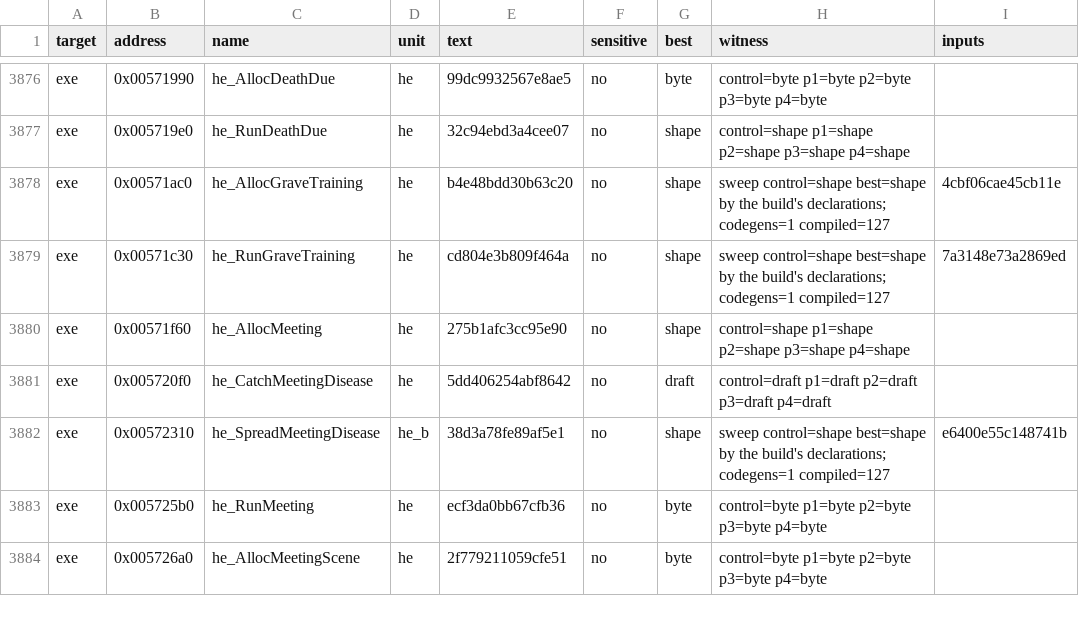
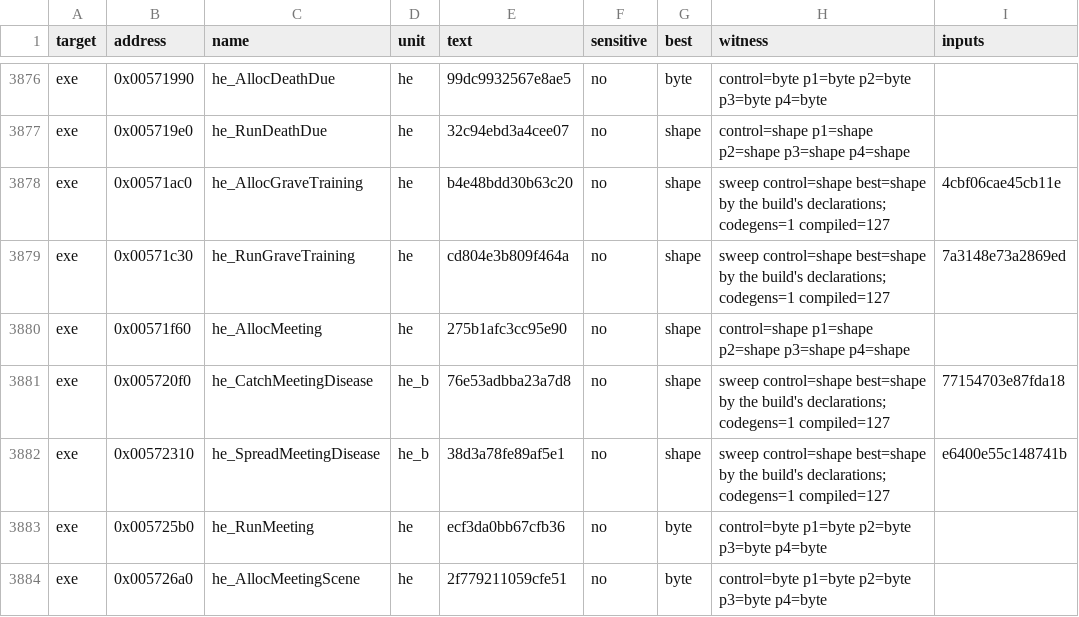
Before and after one commit to andre-tebart/gildegold, a TSV file: ledger/tiebreak.tsv, drawn as a sheet; only a part is shown, gaps mark what is left out.

```diff
--- a/ledger/tiebreak.tsv
+++ b/ledger/tiebreak.tsv
@@ -3880,3 +3880,3 @@ exe	0x00571c30	he_RunGraveTraining	he	cd804e3b809f464a	no	shape	sweep control=sh
 exe	0x00571f60	he_AllocMeeting	he	275b1afc3cc95e90	no	shape	control=shape p1=shape p2=shape p3=shape p4=shape	
-exe	0x005720f0	he_CatchMeetingDisease	he	5dd406254abf8642	no	draft	control=draft p1=draft p2=draft p3=draft p4=draft	
+exe	0x005720f0	he_CatchMeetingDisease	he_b	76e53adbba23a7d8	no	shape	sweep control=shape best=shape by the build's declarations; codegens=1 compiled=127	77154703e87fda18
 exe	0x00572310	he_SpreadMeetingDisease	he_b	38d3a78fe89af5e1	no	shape	sweep control=shape best=shape by the build's declarations; codegens=1 compiled=127	e6400e55c148741b
```
Also changed, not shown: 1 other file.
